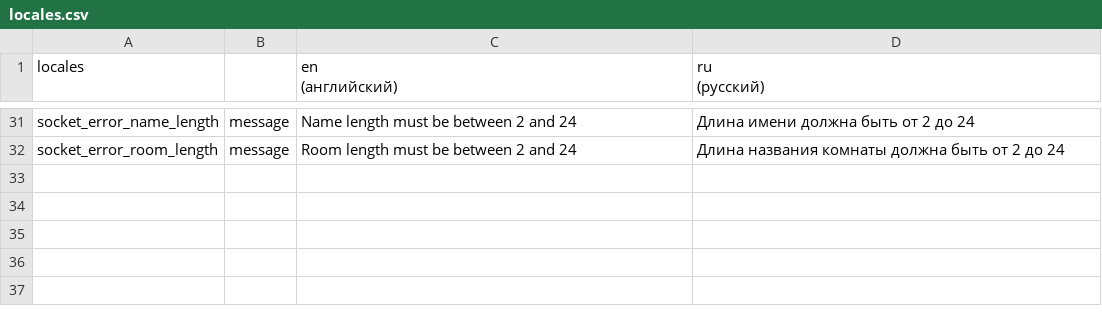
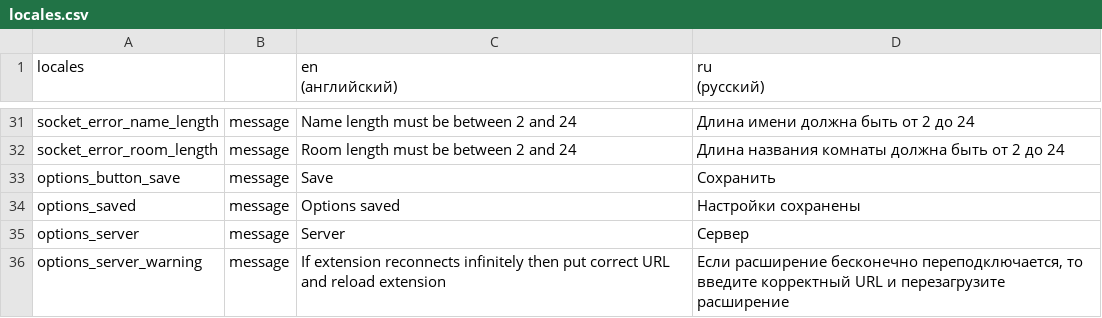
Before and after one commit to Semro/syncwatch, a CSV file: locales/locales.csv, drawn as a sheet; only a part is shown, gaps mark what is left out.

Commit message:
Add translation

```diff
--- a/locales/locales.csv
+++ b/locales/locales.csv
@@ -34 +34,5 @@ socket_error_name_length,message,Name length must be between 2 and 24,Длина
 socket_error_room_length,message,Room length must be between 2 and 24,Длина названия комнаты должна быть от 2 до 24
+options_button_save,message,Save,Сохранить
+options_saved,message,Options saved,Настройки сохранены
+options_server,message,Server,Сервер
+options_server_warning,message,If extension reconnects infinitely then put correct URL and reload extension,"Если расширение бесконечно переподключается, то введите корректный URL и перезагрузите расширение"
```
Also changed, not shown: 4 other files.
